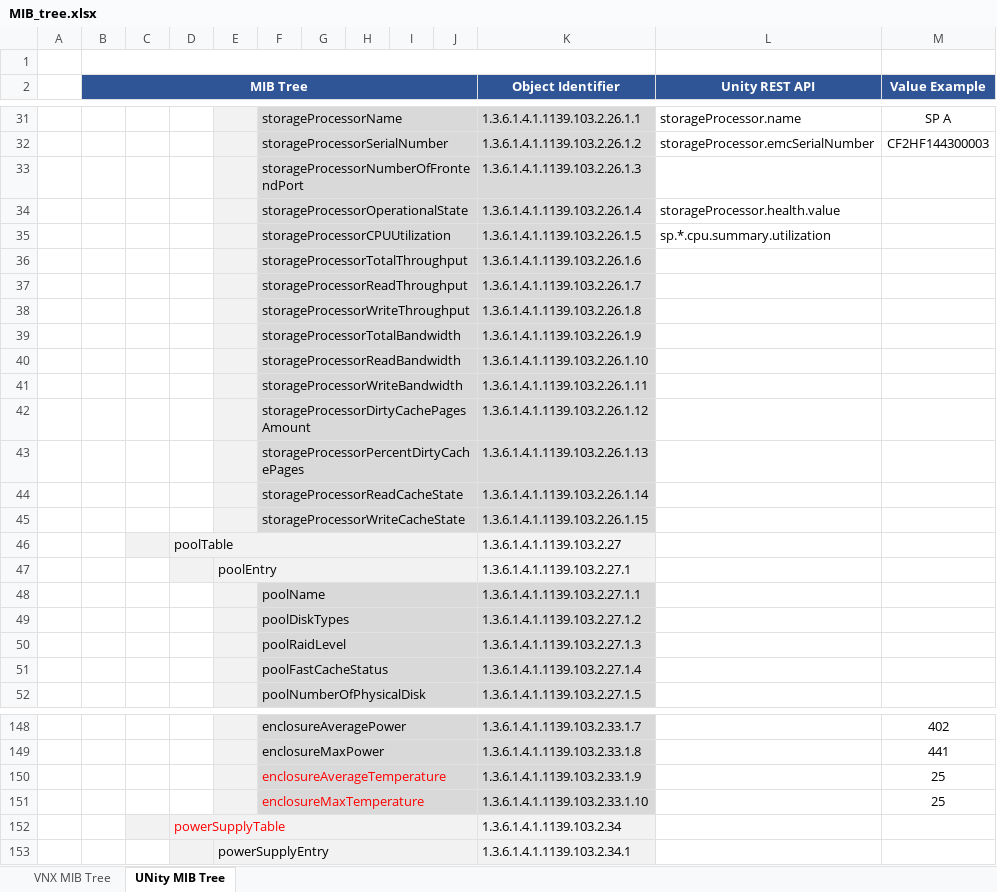
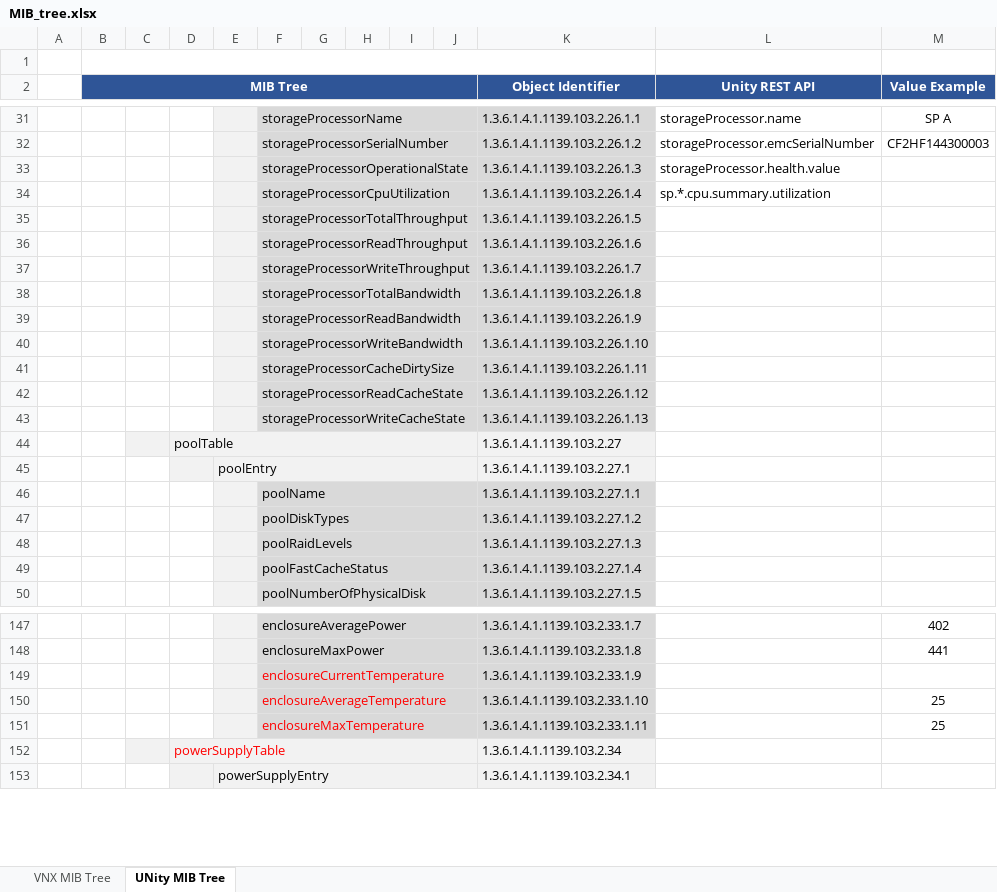
Before and after one commit to emc-openstack/snmp-agent, an Excel workbook: doc/MIB_tree.xlsx, sheet UNity MIB Tree, drawn as a sheet; only a part is shown, gaps mark what is left out; values as stored, in another font and other column widths than the file's, no borders; charts and pictures not drawn; removed rows and columns are numbered as before the commit, all else as after; the diff covers the shown part only; the diff names each change by its address in the sheet, - before the commit and + after, or states it on an @@ line.

Commit message:
Update the spreadsheet to address Samick's comments. It also needs to update the Unity-MIB file as well.

```diff
--- a/doc/MIB_tree.xlsx (sheet UNity MIB Tree)
+++ b/doc/MIB_tree.xlsx (sheet UNity MIB Tree)
-row 33:  |  |  |  |  | storageProcessorNumberOfFrontendPort |  |  |  |  | 1.3.6.1.4.1.1139.103.2.26.1.3
-K33 (Object Identifier): 1.3.6.1.4.1.1139.103.2.26.1.4
+K33 (Object Identifier): 1.3.6.1.4.1.1139.103.2.26.1.3
-F34: storageProcessorCPUUtilization
+F34: storageProcessorCpuUtilization
-K34 (Object Identifier): 1.3.6.1.4.1.1139.103.2.26.1.5
+K34 (Object Identifier): 1.3.6.1.4.1.1139.103.2.26.1.4
-K35 (Object Identifier): 1.3.6.1.4.1.1139.103.2.26.1.6
+K35 (Object Identifier): 1.3.6.1.4.1.1139.103.2.26.1.5
-K36 (Object Identifier): 1.3.6.1.4.1.1139.103.2.26.1.7
+K36 (Object Identifier): 1.3.6.1.4.1.1139.103.2.26.1.6
-K37 (Object Identifier): 1.3.6.1.4.1.1139.103.2.26.1.8
+K37 (Object Identifier): 1.3.6.1.4.1.1139.103.2.26.1.7
-K38 (Object Identifier): 1.3.6.1.4.1.1139.103.2.26.1.9
+K38 (Object Identifier): 1.3.6.1.4.1.1139.103.2.26.1.8
-K39 (Object Identifier): 1.3.6.1.4.1.1139.103.2.26.1.10
+K39 (Object Identifier): 1.3.6.1.4.1.1139.103.2.26.1.9
-K40 (Object Identifier): 1.3.6.1.4.1.1139.103.2.26.1.11
+K40 (Object Identifier): 1.3.6.1.4.1.1139.103.2.26.1.10
-F41: storageProcessorDirtyCachePagesAmount
+F41: storageProcessorCacheDirtySize
-K41 (Object Identifier): 1.3.6.1.4.1.1139.103.2.26.1.12
+K41 (Object Identifier): 1.3.6.1.4.1.1139.103.2.26.1.11
-row 43:  |  |  |  |  | storageProcessorPercentDirtyCachePages |  |  |  |  | 1.3.6.1.4.1.1139.103.2.26.1.13
-K42 (Object Identifier): 1.3.6.1.4.1.1139.103.2.26.1.14
+K42 (Object Identifier): 1.3.6.1.4.1.1139.103.2.26.1.12
-K43 (Object Identifier): 1.3.6.1.4.1.1139.103.2.26.1.15
+K43 (Object Identifier): 1.3.6.1.4.1.1139.103.2.26.1.13
-F48: poolRaidLevel
+F48: poolRaidLevels
+row 149:  |  |  |  |  | enclosureCurrentTemperature |  |  |  |  | 1.3.6.1.4.1.1139.103.2.33.1.9
-K150 (Object Identifier): 1.3.6.1.4.1.1139.103.2.33.1.9
+K150 (Object Identifier): 1.3.6.1.4.1.1139.103.2.33.1.10
-K151 (Object Identifier): 1.3.6.1.4.1.1139.103.2.33.1.10
+K151 (Object Identifier): 1.3.6.1.4.1.1139.103.2.33.1.11
```
Also changed, not shown: 1 added row, 1 removed row and 34 edited cells elsewhere in this sheet, charts or pictures.
